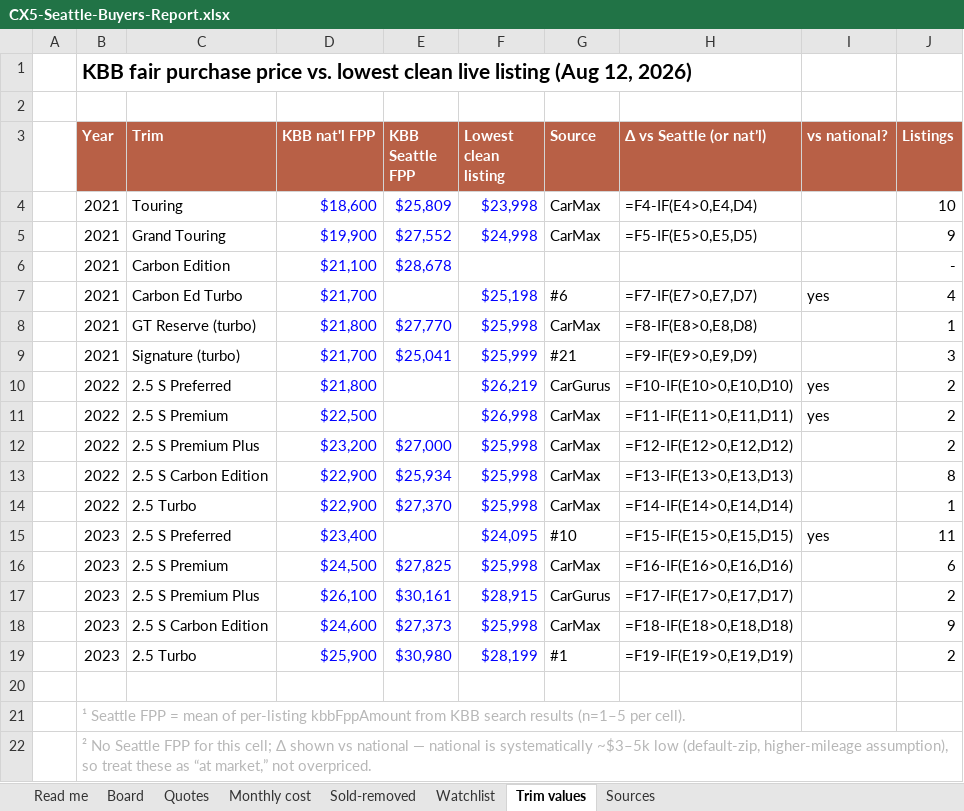
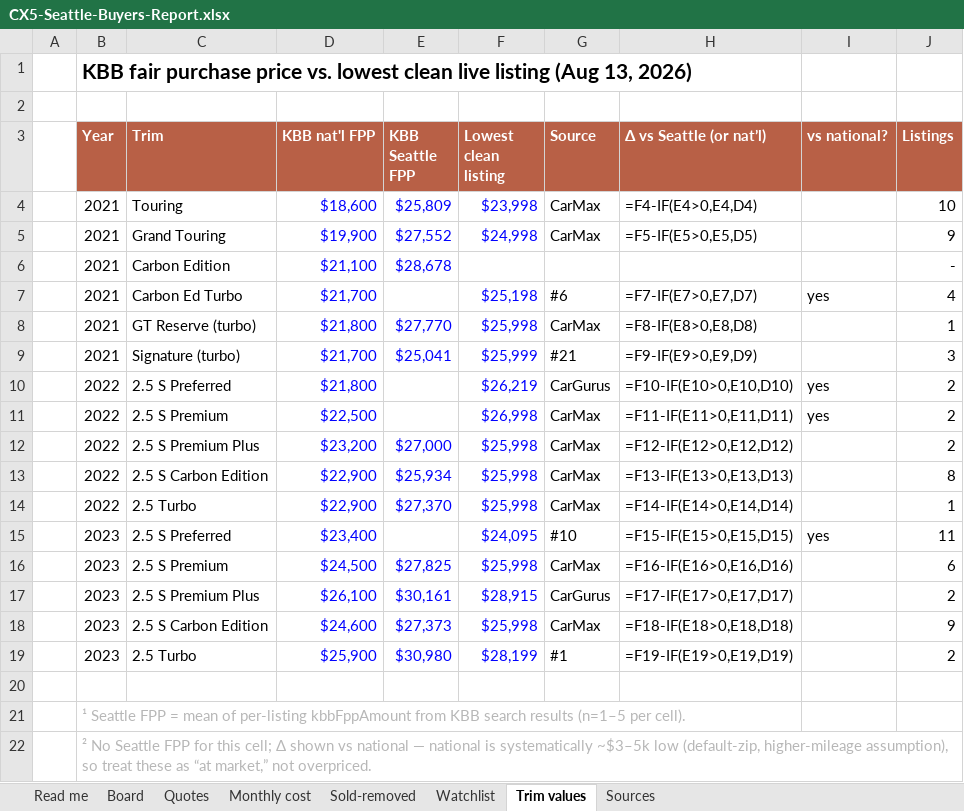
Before and after one commit to evbarleyg/macicarsearch, an Excel workbook: CX5-Seattle-Buyers-Report.xlsx, sheet Trim values, drawn as a sheet; values as stored, in another font and other column widths than the file's, no borders; formulas without a stored value are shown as written; the diff names each change by its address in the sheet, - before the commit and + after, or states it on an @@ line.

```diff
--- a/CX5-Seattle-Buyers-Report.xlsx (sheet Trim values)
+++ b/CX5-Seattle-Buyers-Report.xlsx (sheet Trim values)
-B1 (Year): …listing (Aug 12, 2026)
+B1 (Year): …listing (Aug 13, 2026)
```
Also changed, not shown: sheet Read me, sheet Board, sheet Watchlist, 8 other files.
